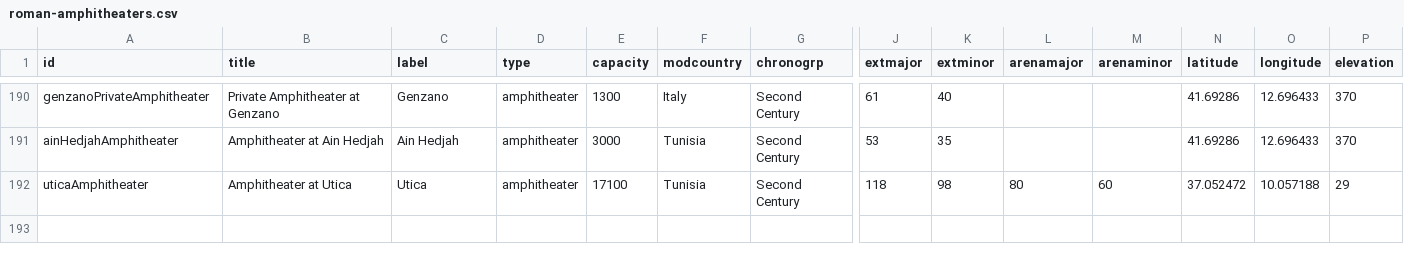
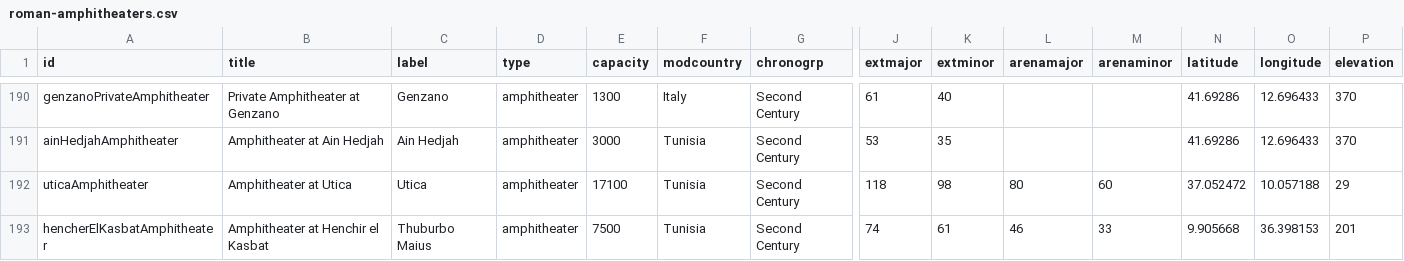
Before and after one commit to sfsheath/roman-amphitheaters, a CSV file: roman-amphitheaters.csv, drawn as a sheet; only a part is shown, gaps mark what is left out; rows hold the shown columns only; the diff names each change by its address in the sheet, - before the commit and + after, or states it on an @@ line.

```diff
--- a/roman-amphitheaters.csv
+++ b/roman-amphitheaters.csv
+row 193: hencherElKasbatAmphitheater | Amphitheater at Henchir el Kasbat | Thuburbo Maius | amphitheater | 7500 | Tunisia | Second Century | 74 | 61 | 46 | 33 | 9.905668 | 36.398153 | 201
```
Also changed, not shown: 4 other files.
